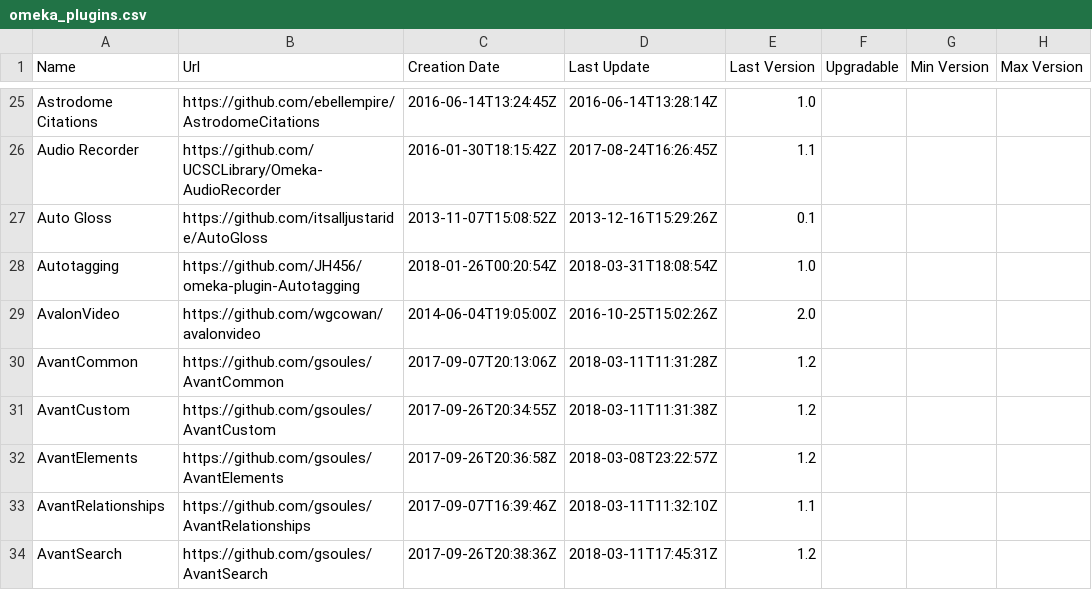
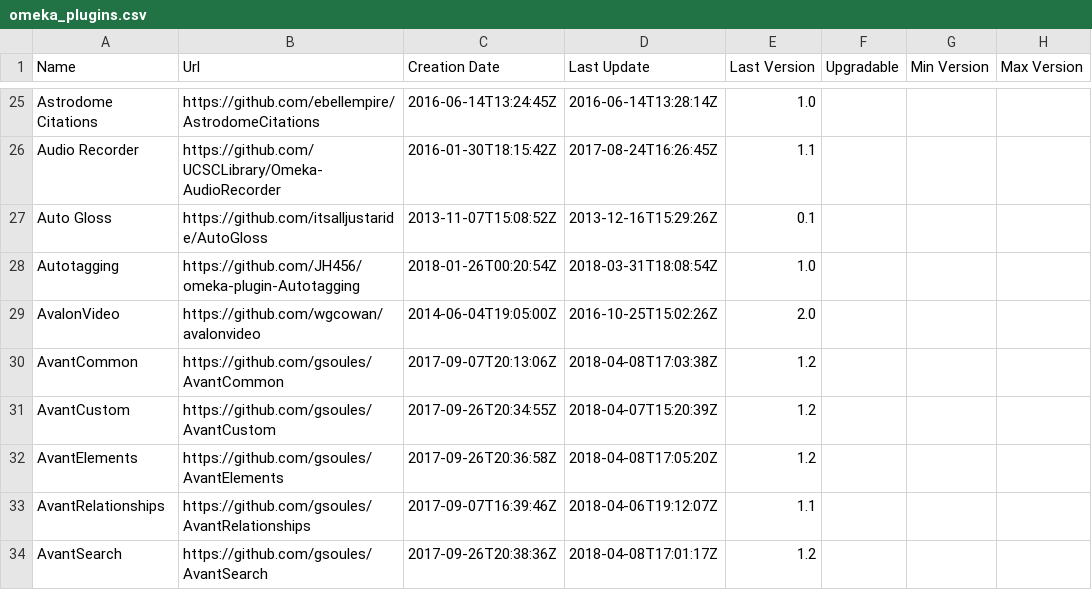
Before and after one commit to Daniel-KM/UpgradeToOmekaS, a CSV file: _data/omeka_plugins.csv, drawn as a sheet; only a part is shown, gaps mark what is left out; the diff covers the shown part only; the diff names each change by its address in the sheet, - before the commit and + after, or states it on an @@ line.

Commit message:
Updated lists.

```diff
--- a/_data/omeka_plugins.csv
+++ b/_data/omeka_plugins.csv
-D30 (Last Update): 2018-03-11T11:31:28Z
+D30 (Last Update): 2018-04-08T17:03:38Z
-D31 (Last Update): 2018-03-11T11:31:38Z
+D31 (Last Update): 2018-04-07T15:20:39Z
-D32 (Last Update): 2018-03-08T23:22:57Z
+D32 (Last Update): 2018-04-08T17:05:20Z
-D33 (Last Update): 2018-03-11T11:32:10Z
+D33 (Last Update): 2018-04-06T19:12:07Z
-D34 (Last Update): 2018-03-11T17:45:31Z
+D34 (Last Update): 2018-04-08T17:01:17Z
```
Also changed, not shown: 8 added rows, 1 moved row and 13 edited cells elsewhere in this file, _data/omeka_s_modules.csv, _data/omeka_s_themes.csv, 1 other file.
